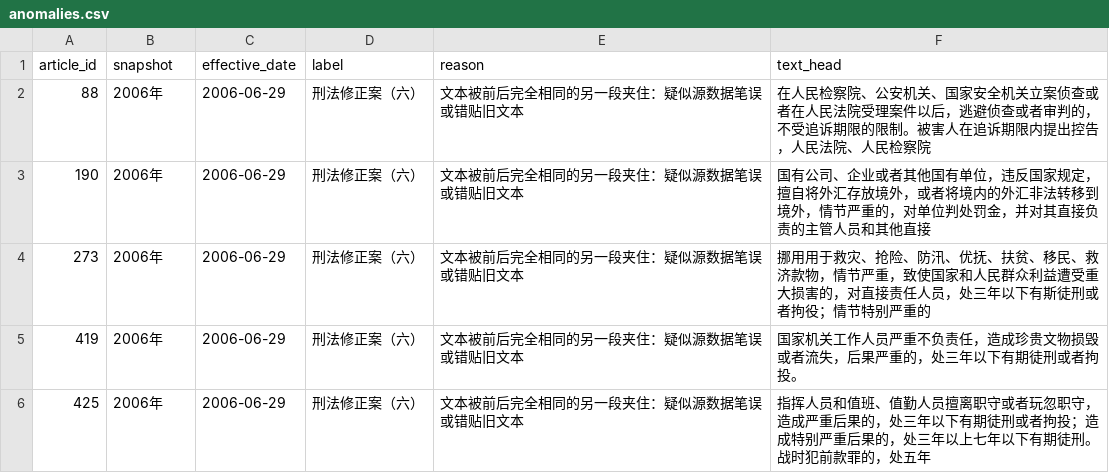
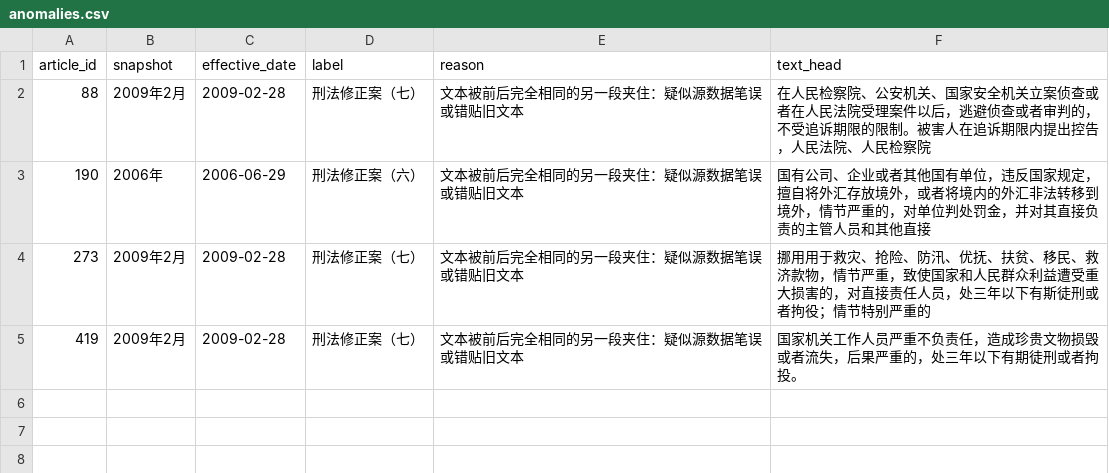
Before and after one commit to Ricardo-shuo-liu/GhostAuthorities, a CSV file: data/derived/anomalies.csv, drawn as a sheet.

```diff
--- a/data/derived/anomalies.csv
+++ b/data/derived/anomalies.csv
@@ -1,6 +1,5 @@
 article_id,snapshot,effective_date,label,reason,text_head
-88,2006年,2006-06-29,刑法修正案（六）,文本被前后完全相同的另一段夹住：疑似源数据笔误或错贴旧文本,在人民检察院、公安机关、国家安全机关立案侦查或者在人民法院受理案件以后，逃避侦查或者审判的，不受追诉期限的限制。被害人在追诉期限内提出控告，人民法院、人民检察院
+88,2009年2月,2009-02-28,刑法修正案（七）,文本被前后完全相同的另一段夹住：疑似源数据笔误或错贴旧文本,在人民检察院、公安机关、国家安全机关立案侦查或者在人民法院受理案件以后，逃避侦查或者审判的，不受追诉期限的限制。被害人在追诉期限内提出控告，人民法院、人民检察院
 190,2006年,2006-06-29,刑法修正案（六）,文本被前后完全相同的另一段夹住：疑似源数据笔误或错贴旧文本,国有公司、企业或者其他国有单位，违反国家规定，擅自将外汇存放境外，或者将境内的外汇非法转移到境外，情节严重的，对单位判处罚金，并对其直接负责的主管人员和其他直接
-273,2006年,2006-06-29,刑法修正案（六）,文本被前后完全相同的另一段夹住：疑似源数据笔误或错贴旧文本,挪用用于救灾、抢险、防汛、优抚、扶贫、移民、救济款物，情节严重，致使国家和人民群众利益遭受重大损害的，对直接责任人员，处三年以下有斯徒刑或者拘役；情节特别严重的
-419,2006年,2006-06-29,刑法修正案（六）,文本被前后完全相同的另一段夹住：疑似源数据笔误或错贴旧文本,国家机关工作人员严重不负责任，造成珍贵文物损毁或者流失，后果严重的，处三年以下有期徒刑或者拘投。
-425,2006年,2006-06-29,刑法修正案（六）,文本被前后完全相同的另一段夹住：疑似源数据笔误或错贴旧文本,指挥人员和值班、值勤人员擅离职守或者玩忽职守，造成严重后果的，处三年以下有期徒刑或者拘投；造成特别严重后果的，处三年以上七年以下有期徒刑。战时犯前款罪的，处五年
+273,2009年2月,2009-02-28,刑法修正案（七）,文本被前后完全相同的另一段夹住：疑似源数据笔误或错贴旧文本,挪用用于救灾、抢险、防汛、优抚、扶贫、移民、救济款物，情节严重，致使国家和人民群众利益遭受重大损害的，对直接责任人员，处三年以下有斯徒刑或者拘役；情节特别严重的
+419,2009年2月,2009-02-28,刑法修正案（七）,文本被前后完全相同的另一段夹住：疑似源数据笔误或错贴旧文本,国家机关工作人员严重不负责任，造成珍贵文物损毁或者流失，后果严重的，处三年以下有期徒刑或者拘投。
```
Also changed, not shown: data/derived/changes.csv, 26 other files.
